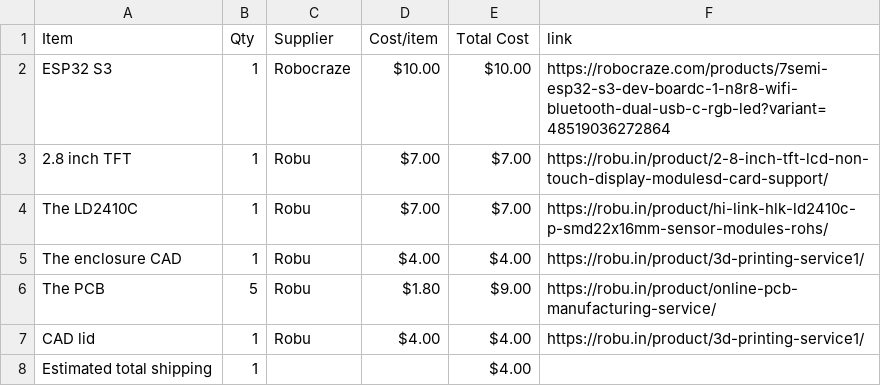
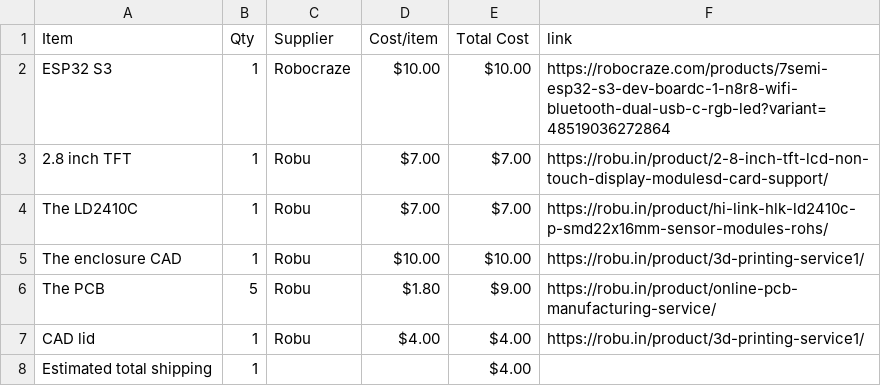
Before and after one commit to shogunxfortnite-cyber/COD-themed-human-radar, a CSV file: BOM.csv, drawn as a sheet.

Commit message:
Sync Call of duty themed human radar from Half Life

```diff
--- a/BOM.csv
+++ b/BOM.csv
@@ -4,3 +4,3 @@ ESP32 S3,1,Robocraze,$10.00,$10.00,https://robocraze.com/products/7semi-esp32-s3
 The LD2410C,1,Robu,$7.00,$7.00,https://robu.in/product/hi-link-hlk-ld2410c-p-smd22x16mm-sensor-modules-rohs/
-The enclosure CAD,1,Robu,$4.00,$4.00,https://robu.in/product/3d-printing-service1/
+The enclosure CAD,1,Robu,$10.00,$10.00,https://robu.in/product/3d-printing-service1/
 The PCB,5,Robu,$1.80,$9.00,https://robu.in/product/online-pcb-manufacturing-service/
```
